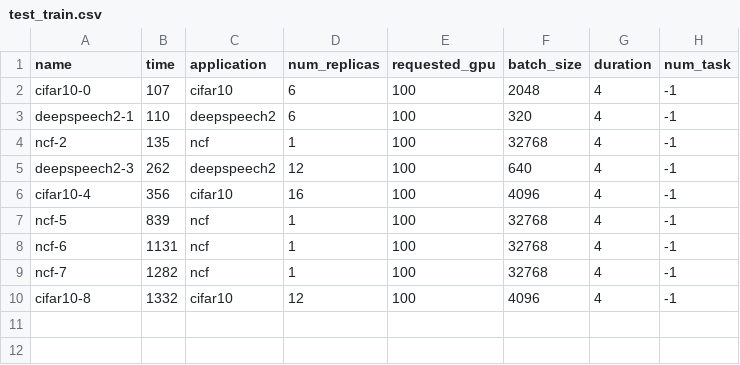
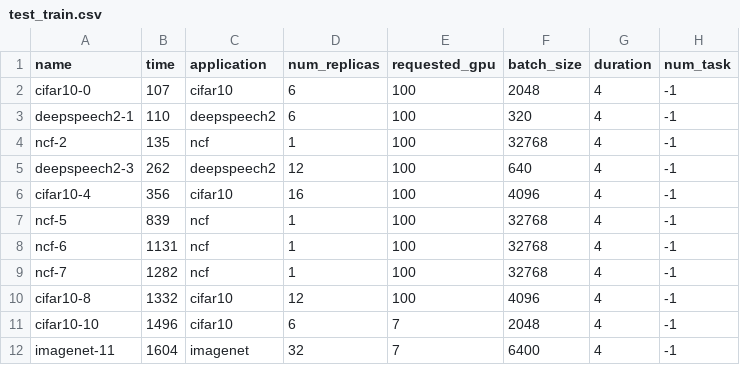
Before and after one commit to UltramanStar/GPU, a CSV file: Workload/test_train.csv, drawn as a sheet; the diff names each change by its address in the sheet, - before the commit and + after, or states it on an @@ line.

```diff
--- a/Workload/test_train.csv
+++ b/Workload/test_train.csv
+row 11: cifar10-10 | 1496 | cifar10 | 6 | 7 | 2048 | 4 | -1
+row 12: imagenet-11 | 1604 | imagenet | 32 | 7 | 6400 | 4 | -1
```
Also changed, not shown: Workload/newSmall.csv, 6 other files.
